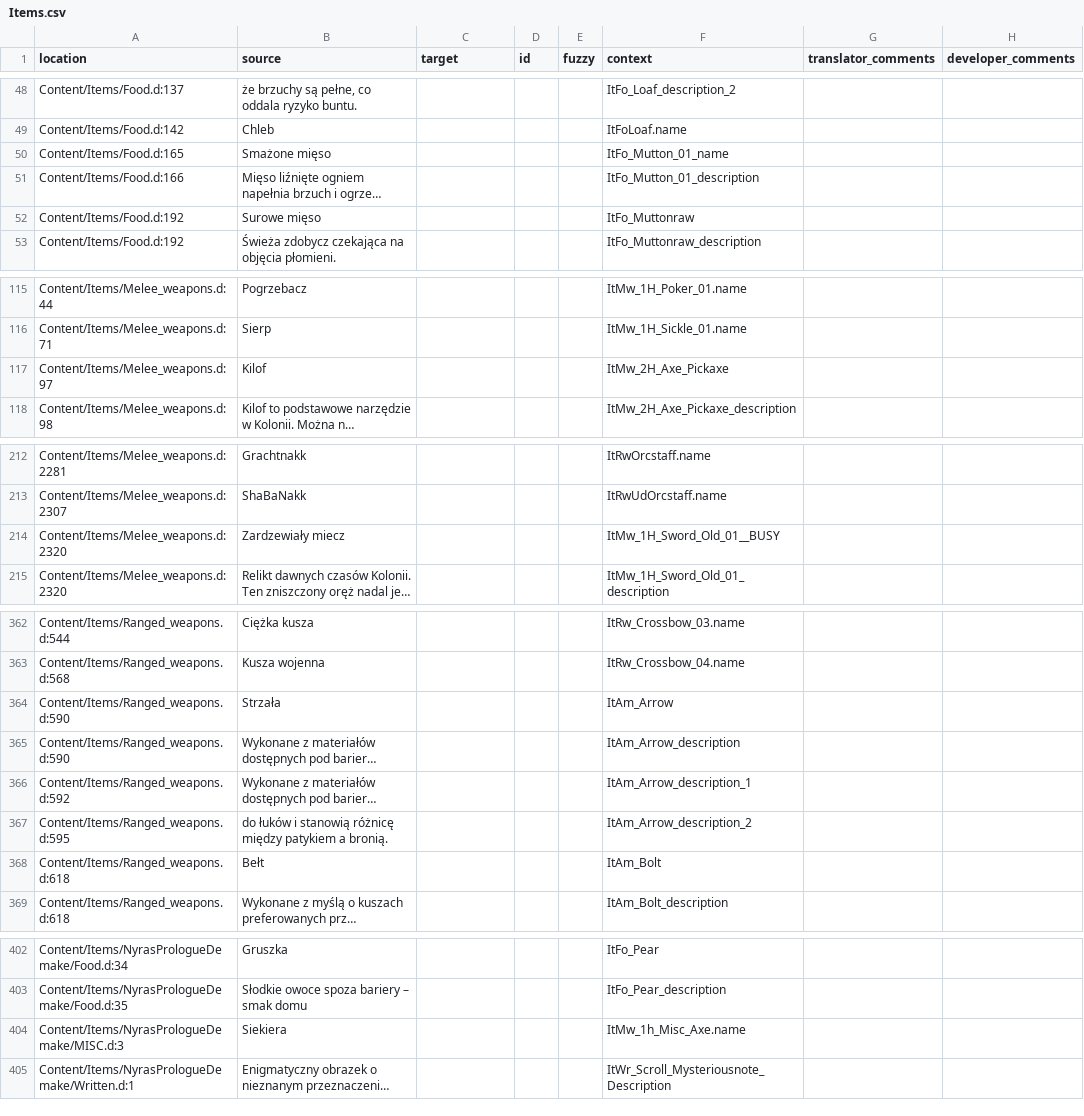
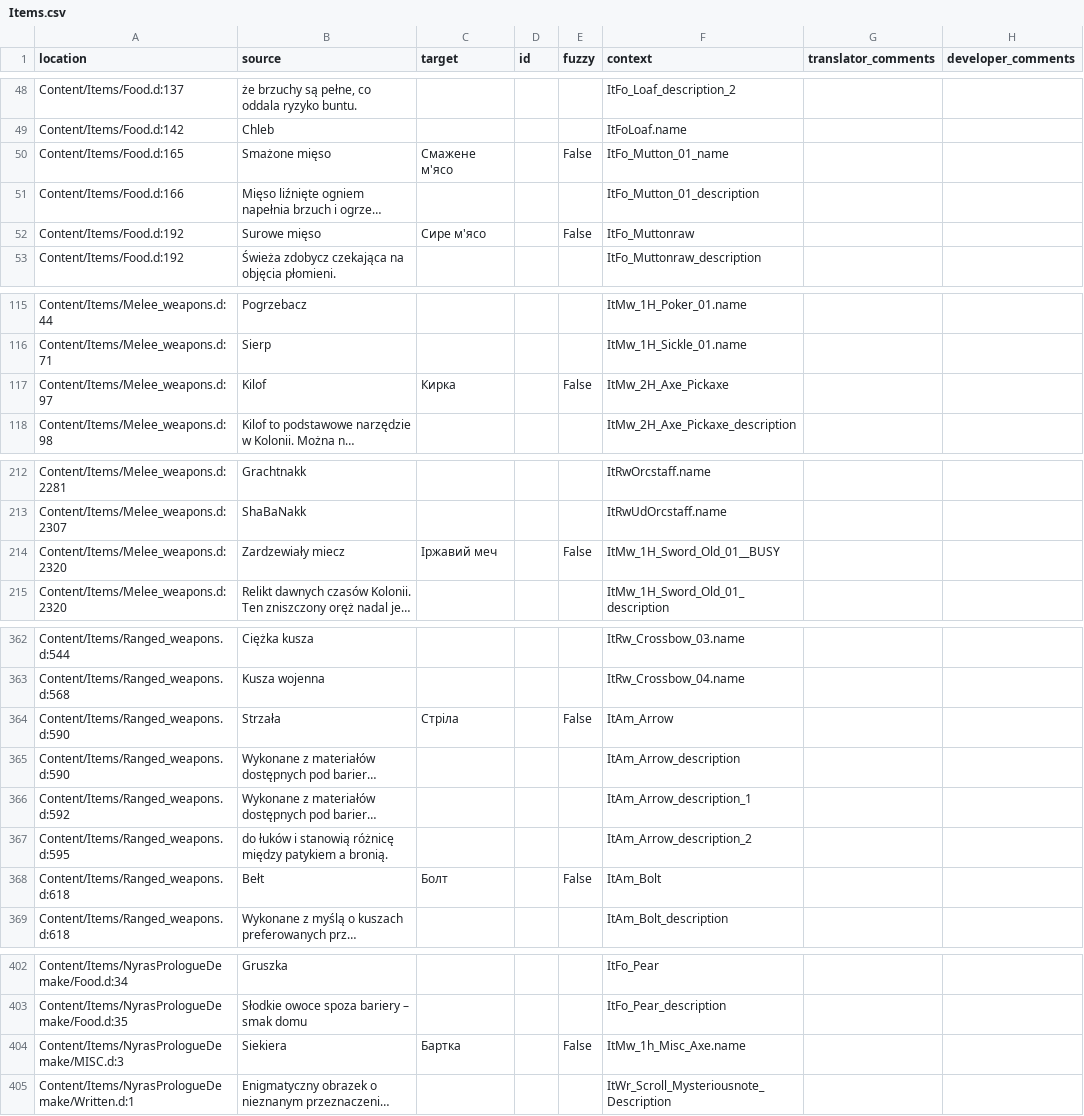
Before and after one commit to Nyras-Enjoyers/nyras-prologue-demake-scripts, a CSV file: .translations/uk/Items.csv, drawn as a sheet; only a part is shown, gaps mark what is left out; long unchanged cells end in …; the diff names each change by its address in the sheet, - before the commit and + after, or states it on an @@ line.

Commit message:
Translated using Weblate (Ukrainian)
Currently translated at 68.6% (278 of 405 strings)

Translation: Nyras Prolog Demake/Items
Translate-URL: http://weblate.cokoliv.eu/projects/nyras-prolog-demake/items/uk/

```diff
--- a/.translations/uk/Items.csv
+++ b/.translations/uk/Items.csv
-C50 (target): (empty)
+C50 (target): Смажене м'ясо
-E50 (fuzzy): (empty)
+E50 (fuzzy): False
-C52 (target): (empty)
+C52 (target): Сире м'ясо
-E52 (fuzzy): (empty)
+E52 (fuzzy): False
-C117 (target): (empty)
+C117 (target): Кирка
-E117 (fuzzy): (empty)
+E117 (fuzzy): False
-C214 (target): (empty)
+C214 (target): Іржавий меч
-E214 (fuzzy): (empty)
+E214 (fuzzy): False
-C364 (target): (empty)
+C364 (target): Стріла
-E364 (fuzzy): (empty)
+E364 (fuzzy): False
-C368 (target): (empty)
+C368 (target): Болт
-E368 (fuzzy): (empty)
+E368 (fuzzy): False
-C404 (target): (empty)
+C404 (target): Бартка
-E404 (fuzzy): (empty)
+E404 (fuzzy): False
```
